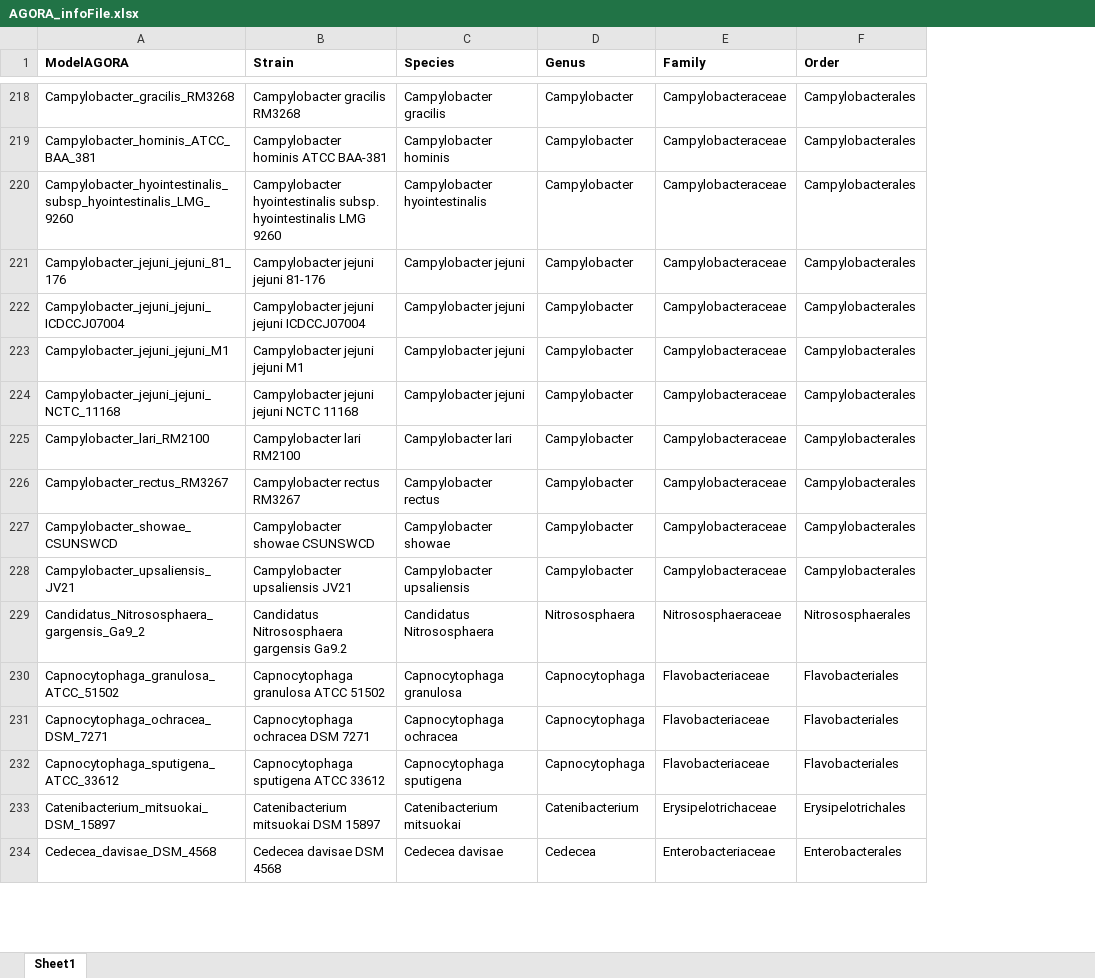
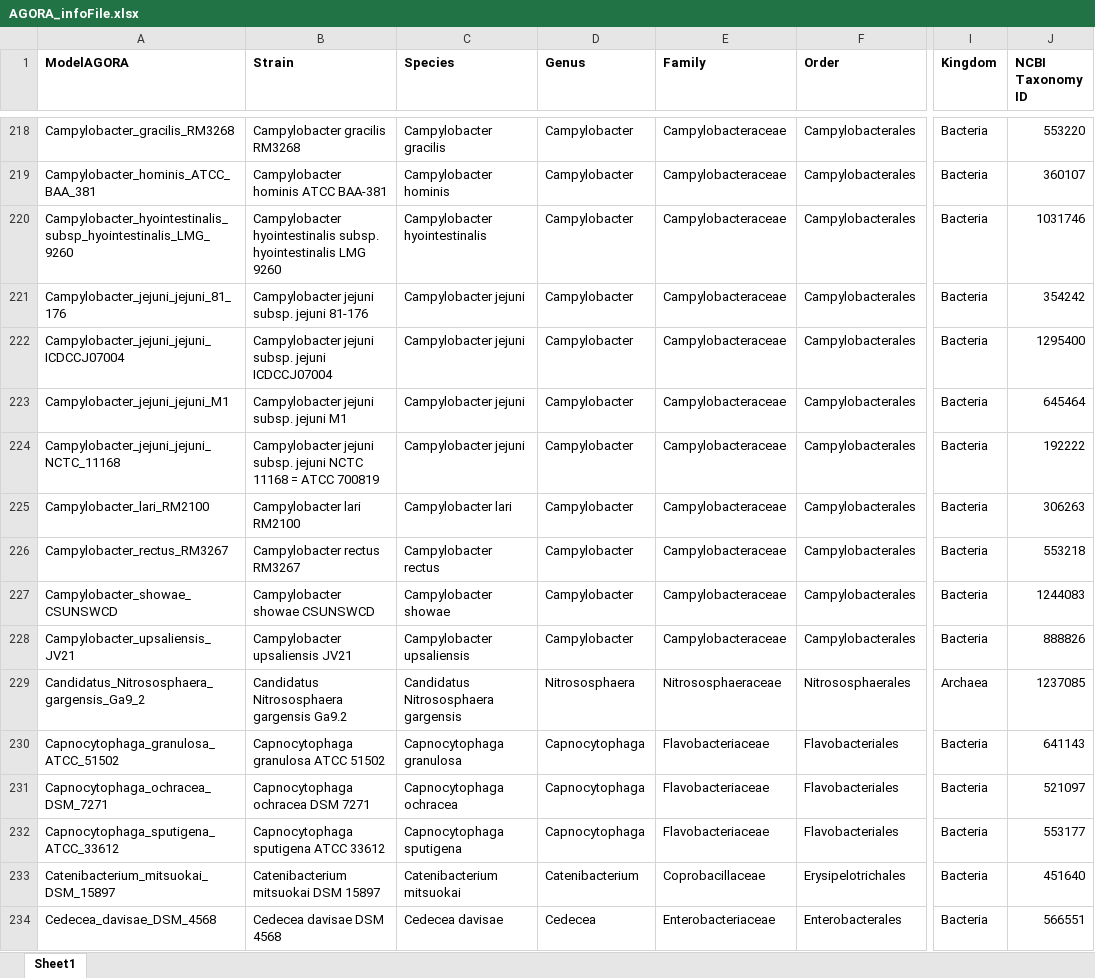
Before and after one commit to opencobra/COBRA.papers, an Excel workbook: 2018_microbiomeModelingToolbox/input/AGORA_infoFile.xlsx, sheet Sheet1, drawn as a sheet; only a part is shown, gaps mark what is left out; values as stored, in another font and other column widths than the file's, no borders; the diff covers the shown part only; the diff names each change by its address in the sheet, - before the commit and + after, or states it on an @@ line.

Commit message:
updated AGORA taxonomy information

```diff
--- a/2018_microbiomeModelingToolbox/input/AGORA_infoFile.xlsx (sheet Sheet1)
+++ b/2018_microbiomeModelingToolbox/input/AGORA_infoFile.xlsx (sheet Sheet1)
+column I (Kingdom), rows 218-234: Bacteria | Bacteria | Bacteria | Bacteria | Bacteria | Bacteria | Bacteria | Bacteria | Bacteria | Bacteria | Bacteria | Archaea | Bacteria | Bacteria | Bacteria | Bacteria | Bacteria
+column J (NCBI Taxonomy ID), rows 218-234: 553220 | 360107 | 1031746 | 354242 | 1295400 | 645464 | 192222 | 306263 | 553218 | 1244083 | 888826 | 1237085 | 641143 | 521097 | 553177 | 451640 | 566551
-B221 (Strain): Campylobacter jejuni jejuni 81-176
+B221 (Strain): Campylobacter jejuni subsp. jejuni 81-176
-B222 (Strain): Campylobacter jejuni jejuni ICDCCJ07004
+B222 (Strain): Campylobacter jejuni subsp. jejuni ICDCCJ07004
-B223 (Strain): Campylobacter jejuni jejuni M1
+B223 (Strain): Campylobacter jejuni subsp. jejuni M1
-B224 (Strain): Campylobacter jejuni jejuni NCTC 11168
+B224 (Strain): Campylobacter jejuni subsp. jejuni NCTC 11168 = ATCC 700819
-C229 (Species): Candidatus Nitrososphaera
+C229 (Species): Candidatus Nitrososphaera gargensis
-E233 (Family): Erysipelotrichaceae
+E233 (Family): Coprobacillaceae
```
Also changed, not shown: 733 edited cells elsewhere in this sheet.
